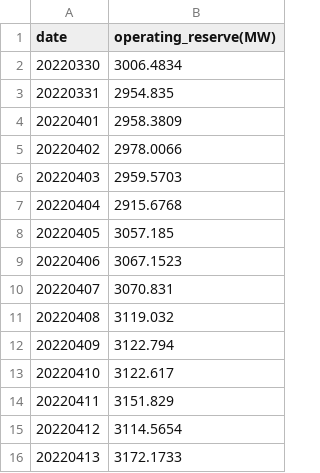
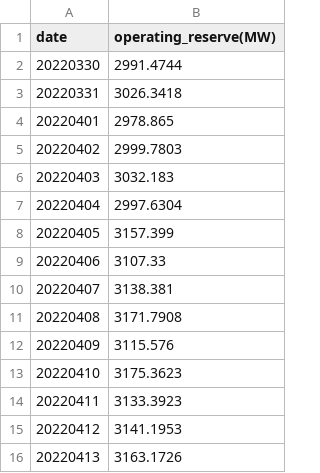
Before and after one commit to matt89919/DSAI-HW1, a CSV file: submission.csv, drawn as a sheet.

```diff
--- a/submission.csv
+++ b/submission.csv
@@ -1,16 +1,16 @@
 date,operating_reserve(MW)
-20220330,3006.4834
-20220331,2954.835
-20220401,2958.3809
-20220402,2978.0066
-20220403,2959.5703
-20220404,2915.6768
-20220405,3057.185
-20220406,3067.1523
-20220407,3070.831
-20220408,3119.032
-20220409,3122.794
-20220410,3122.617
-20220411,3151.829
-20220412,3114.5654
-20220413,3172.1733
+20220330,2991.4744
+20220331,3026.3418
+20220401,2978.865
+20220402,2999.7803
+20220403,3032.183
+20220404,2997.6304
+20220405,3157.399
+20220406,3107.33
+20220407,3138.381
+20220408,3171.7908
+20220409,3115.576
+20220410,3175.3623
+20220411,3133.3923
+20220412,3141.1953
+20220413,3163.1726
```
Also changed, not shown: 1 other file.
